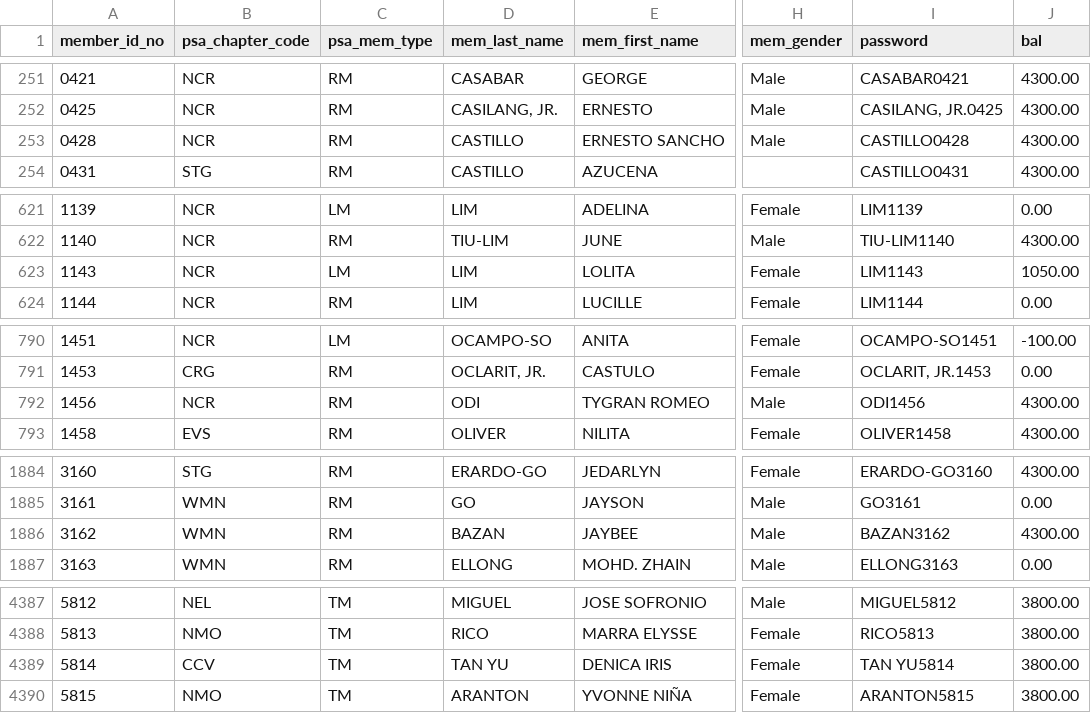
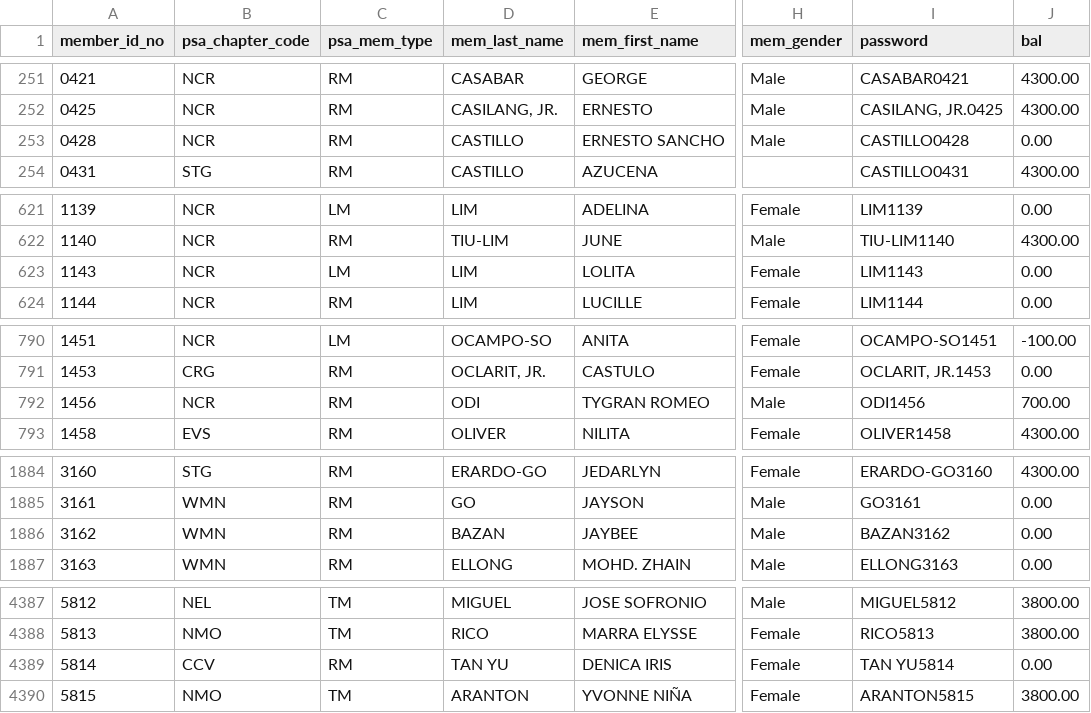
Before and after one commit to pcreyes9/psa-web, a CSV file: databases/members.csv, drawn as a sheet; only a part is shown, gaps mark what is left out; the diff covers the shown part only; the diff names each change by its address in the sheet, - before the commit and + after, or states it on an @@ line.

```diff
--- a/databases/members.csv
+++ b/databases/members.csv
-J253 (bal): 4300.00
+J253 (bal): 0.00
-J623 (bal): 1050.00
+J623 (bal): 0.00
-J792 (bal): 4300.00
+J792 (bal): 700.00
-J1886 (bal): 4300.00
+J1886 (bal): 0.00
-C4389 (psa_mem_type): TM
+C4389 (psa_mem_type): RM
-J4389 (bal): 3800.00
+J4389 (bal): 0.00
```
Also changed, not shown: 1 added row and 52 edited cells elsewhere in this file, 1 other file.
